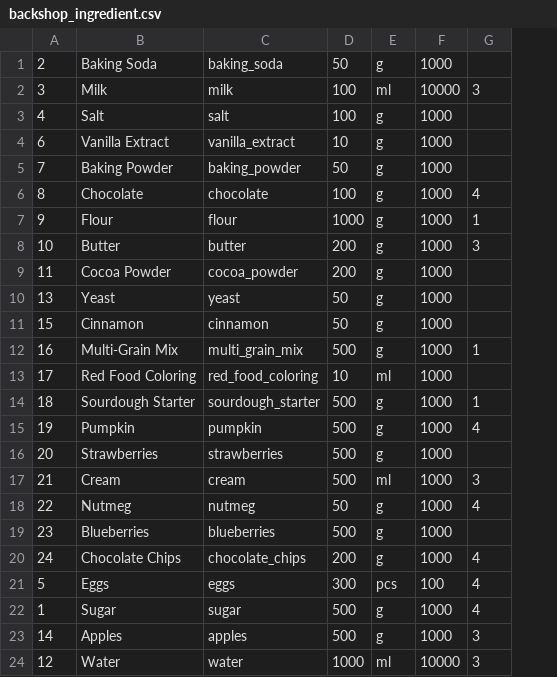
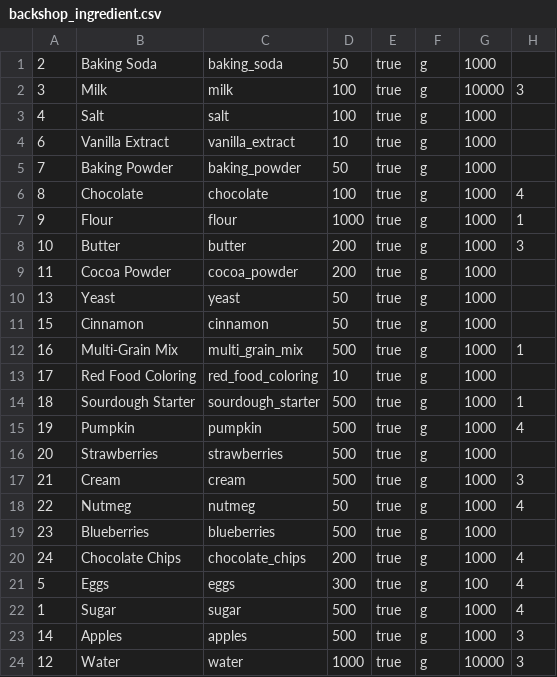
Before and after one commit to AnFloGue/FiveQuarters, a CSV file: database_backup/backshop_ingredient.csv, drawn as a sheet; addresses are those after the commit; the diff names each change by its address in the sheet, - before the commit and + after, or states it on an @@ line.

```diff
--- a/database_backup/backshop_ingredient.csv
+++ b/database_backup/backshop_ingredient.csv
+column E, rows 1-24: all true
-F2: ml
+F2: g
-F13: ml
+F13: g
-F17: ml
+F17: g
-F21: pcs
+F21: g
-F24: ml
+F24: g
```
Also changed, not shown: database_backup/backshop_category.csv, database_backup/backshop_product.csv, 5 other files.
